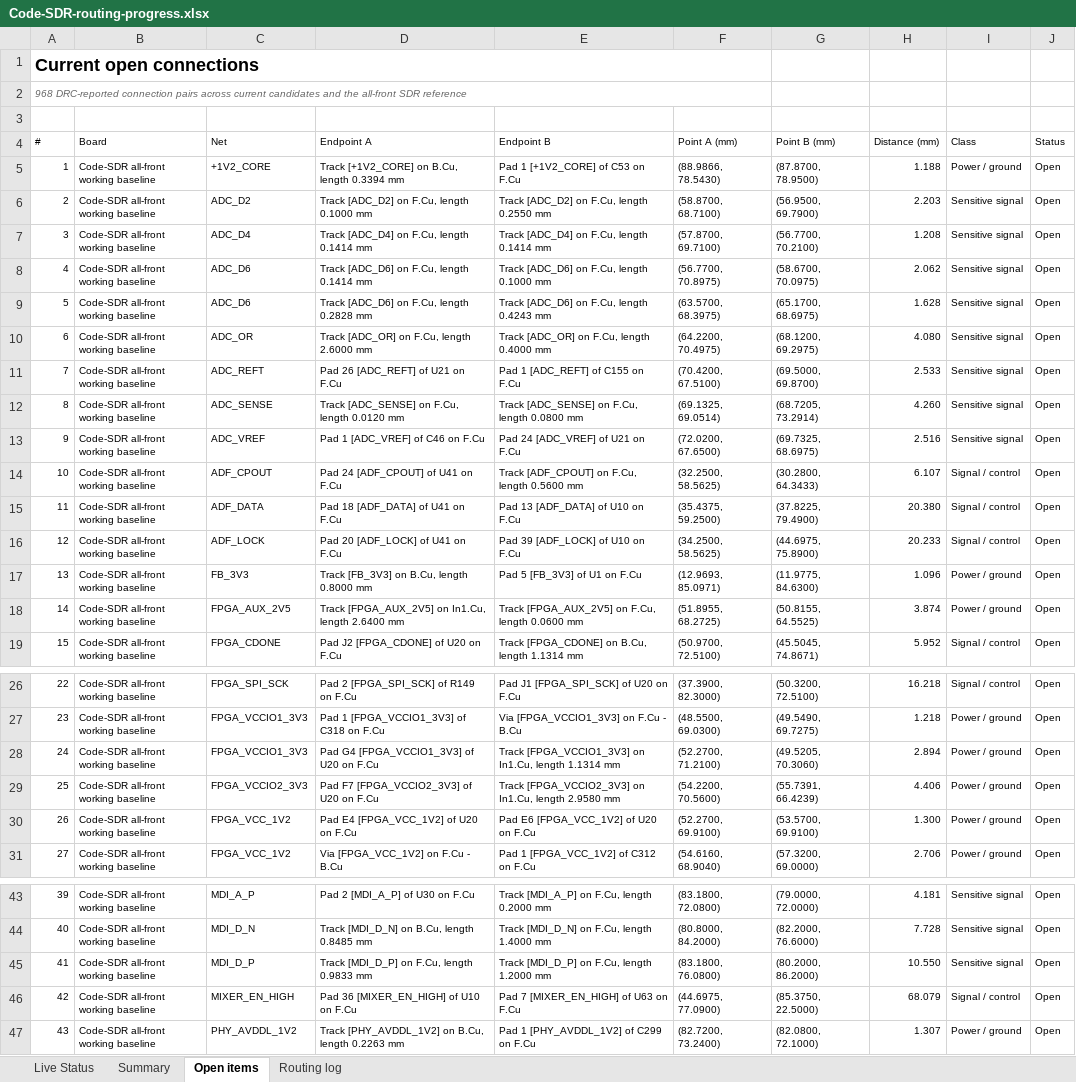
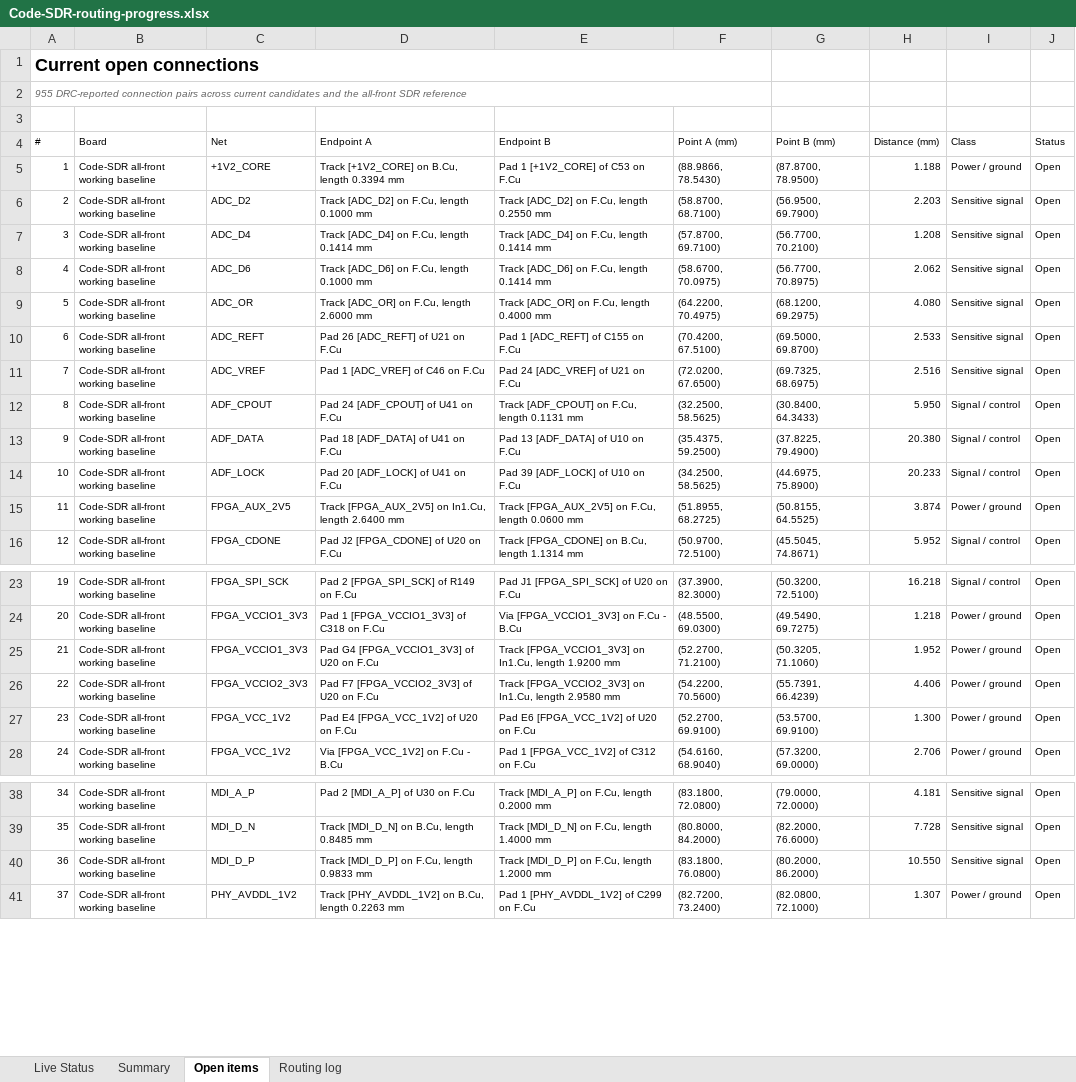
Before and after one commit to iamdarshg/Code-SDR, an Excel workbook: outputs/code-sdr-routing/Code-SDR-routing-progress.xlsx, sheet Open items, drawn as a sheet; only a part is shown, gaps mark what is left out; values as stored, in another font and other column widths than the file's, no borders; table styles not drawn; removed rows and columns are numbered as before the commit, all else as after; the diff covers the shown part only; the diff names each change by its address in the sheet, - before the commit and + after, or states it on an @@ line.

Commit message:
hardware: hand off Code-SDR at 49 clean opens

```diff
--- a/outputs/code-sdr-routing/Code-SDR-routing-progress.xlsx (sheet Open items)
+++ b/outputs/code-sdr-routing/Code-SDR-routing-progress.xlsx (sheet Open items)
@@ column A (#) renumbered from row 2 down @@
-D8 (Endpoint A): Track [ADC_D6] on F.Cu, length 0.1414 mm
+D8 (Endpoint A): Track [ADC_D6] on F.Cu, length 0.1000 mm
-E8 (Endpoint B): Track [ADC_D6] on F.Cu, length 0.1000 mm
+E8 (Endpoint B): Track [ADC_D6] on F.Cu, length 0.1414 mm
-F8 (Point A (mm)): (56.7700, 70.8975)
+F8 (Point A (mm)): (58.6700, 70.0975)
-G8 (Point B (mm)): (58.6700, 70.0975)
+G8 (Point B (mm)): (56.7700, 70.8975)
-row 9: 5 | Code-SDR all-front working baseline | ADC_D6 | Track [ADC_D6] on F.Cu, length 0.2828 mm | Track [ADC_D6] on F.Cu, length 0.4243 mm | (63.5700, 68.3975) | (65.1700, 68.6975) | 1.628 | Sensitive signal | Open
-row 12: 8 | Code-SDR all-front working baseline | ADC_SENSE | Track [ADC_SENSE] on F.Cu, length 0.0120 mm | Track [ADC_SENSE] on F.Cu, length 0.0800 mm | (69.1325, 69.0514) | (68.7205, 73.2914) | 4.260 | Sensitive signal | Open
-E12 (Endpoint B): Track [ADF_CPOUT] on F.Cu, length 0.5600 mm
+E12 (Endpoint B): Track [ADF_CPOUT] on F.Cu, length 0.1131 mm
-G12 (Point B (mm)): (30.2800, 64.3433)
+G12 (Point B (mm)): (30.8400, 64.3433)
-H12 (Distance (mm)): 6.107
+H12 (Distance (mm)): 5.950
-row 17: 13 | Code-SDR all-front working baseline | FB_3V3 | Track [FB_3V3] on B.Cu, length 0.8000 mm | Pad 5 [FB_3V3] of U1 on F.Cu | (12.9693, 85.0971) | (11.9775, 84.6300) | 1.096 | Power / ground | Open
-E25 (Endpoint B): …In1.Cu, length 1.1314 mm
+E25 (Endpoint B): …In1.Cu, length 1.9200 mm
-G25 (Point B (mm)): (49.5205, 70.3060)
+G25 (Point B (mm)): (50.3205, 71.1060)
-H25 (Distance (mm)): 2.894
+H25 (Distance (mm)): 1.952
-row 46: 42 | Code-SDR all-front working baseline | MIXER_EN_HIGH | Pad 36 [MIXER_EN_HIGH] of U10 on F.Cu | Pad 7 [MIXER_EN_HIGH] of U63 on F.Cu | (44.6975, 77.0900) | (85.3750, 22.5000) | 68.079 | Signal / control | Open
```
Also changed, not shown: 9 removed rows, 3 edited cells and cell formats elsewhere in this sheet, sheet Live Status, sheet Routing log, sheet Summary, 5 other files.
